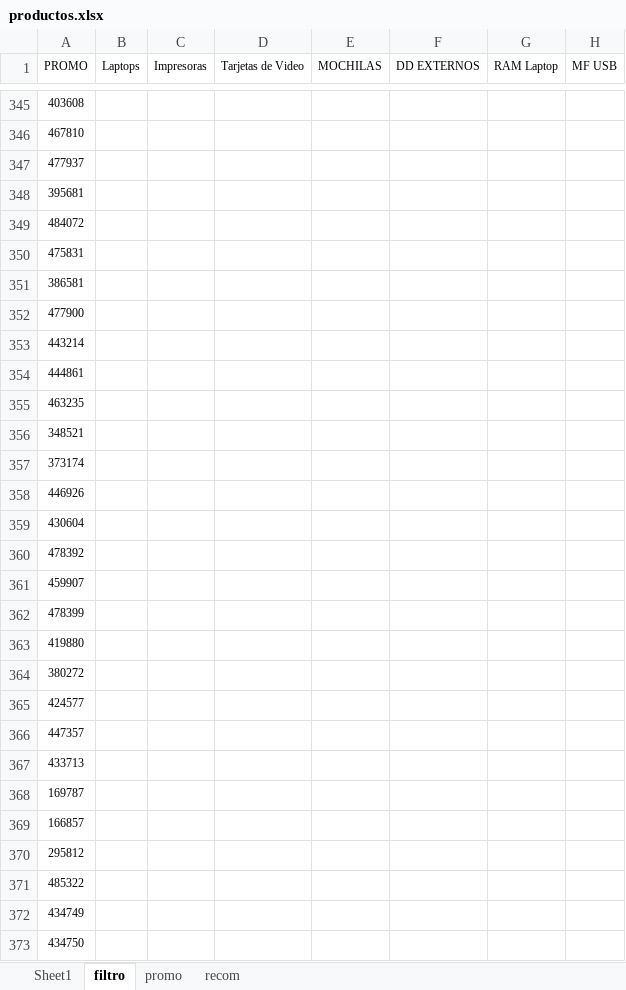
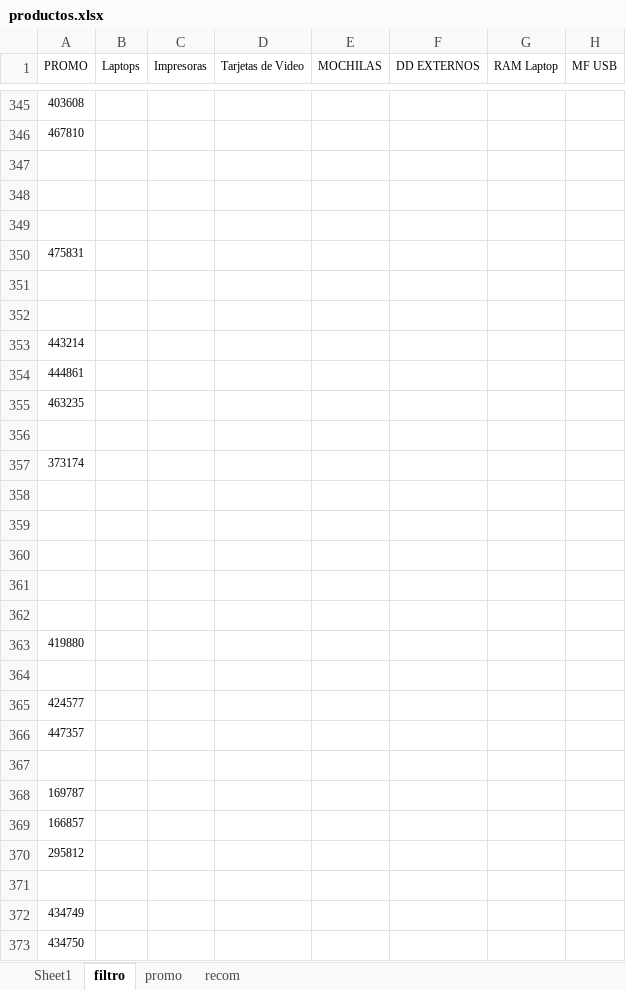
Before and after one commit to scperu/store, an Excel workbook: productos.xlsx, sheet filtro, drawn as a sheet; only a part is shown, gaps mark what is left out; values as stored, in another font and other column widths than the file's, no borders; table styles not drawn; the diff covers the shown part only; the diff names each change by its address in the sheet, - before the commit and + after, or states it on an @@ line.

```diff
--- a/productos.xlsx (sheet filtro)
+++ b/productos.xlsx (sheet filtro)
-A347 (PROMO): 477937
+A347 (PROMO): (empty)
-A348 (PROMO): 395681
+A348 (PROMO): (empty)
-A349 (PROMO): 484072
+A349 (PROMO): (empty)
-A351 (PROMO): 386581
+A351 (PROMO): (empty)
-A352 (PROMO): 477900
+A352 (PROMO): (empty)
-A356 (PROMO): 348521
+A356 (PROMO): (empty)
-A358 (PROMO): 446926
+A358 (PROMO): (empty)
-A359 (PROMO): 430604
+A359 (PROMO): (empty)
-A360 (PROMO): 478392
+A360 (PROMO): (empty)
-A361 (PROMO): 459907
+A361 (PROMO): (empty)
-A362 (PROMO): 478399
+A362 (PROMO): (empty)
-A364 (PROMO): 380272
+A364 (PROMO): (empty)
-A367 (PROMO): 433713
+A367 (PROMO): (empty)
-A371 (PROMO): 485322
+A371 (PROMO): (empty)
```
Also changed, not shown: 62 edited cells elsewhere in this sheet, sheet Sheet1, formulas that keep their value.
